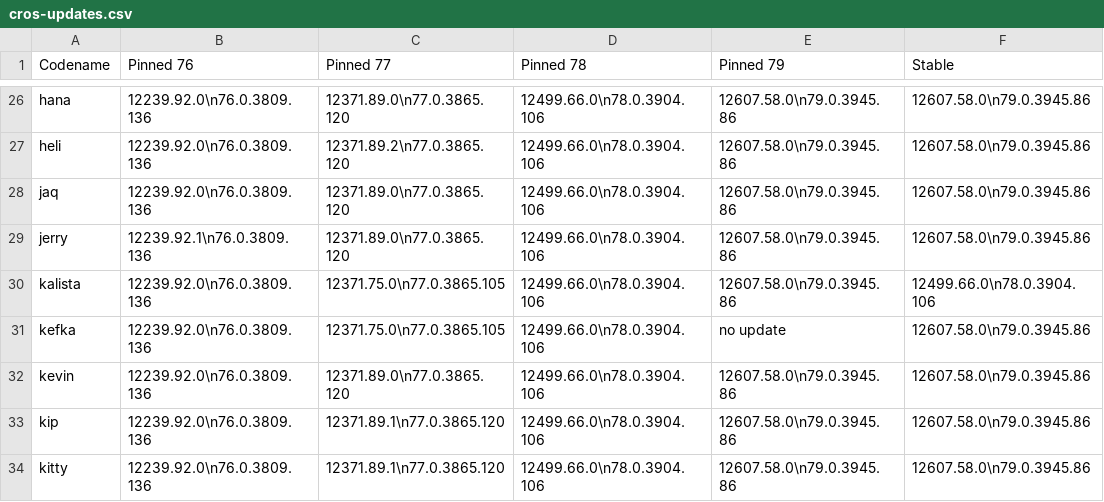
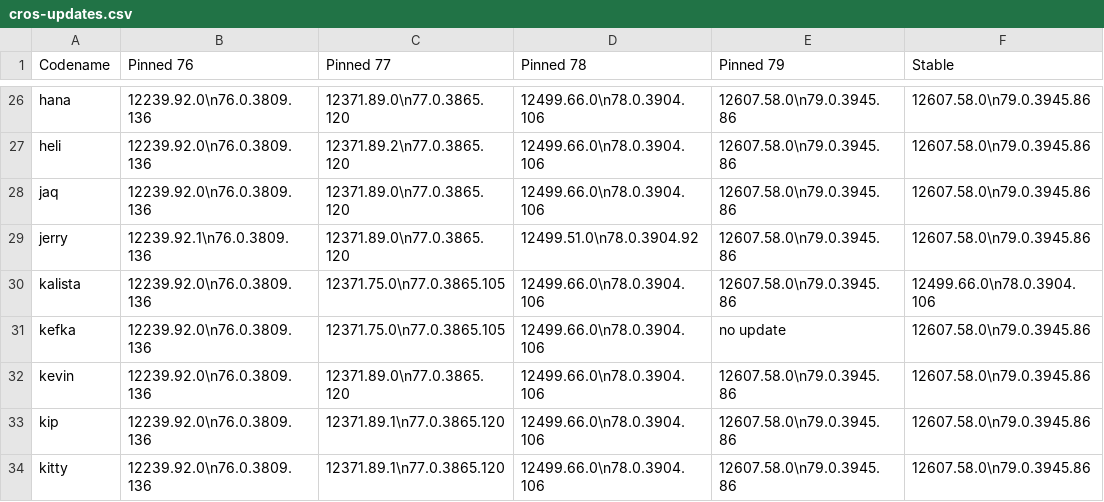
Before and after one commit to skylartaylor/cros-updates, a CSV file: src/data/cros-updates.csv, drawn as a sheet; only a part is shown, gaps mark what is left out; the diff names each change by its address in the sheet, - before the commit and + after, or states it on an @@ line.

```diff
--- a/src/data/cros-updates.csv
+++ b/src/data/cros-updates.csv
-D29 (Pinned 78): 12499.66.0\n78.0.3904.106
+D29 (Pinned 78): 12499.51.0\n78.0.3904.92
```
Also changed, not shown: 1 other file.
